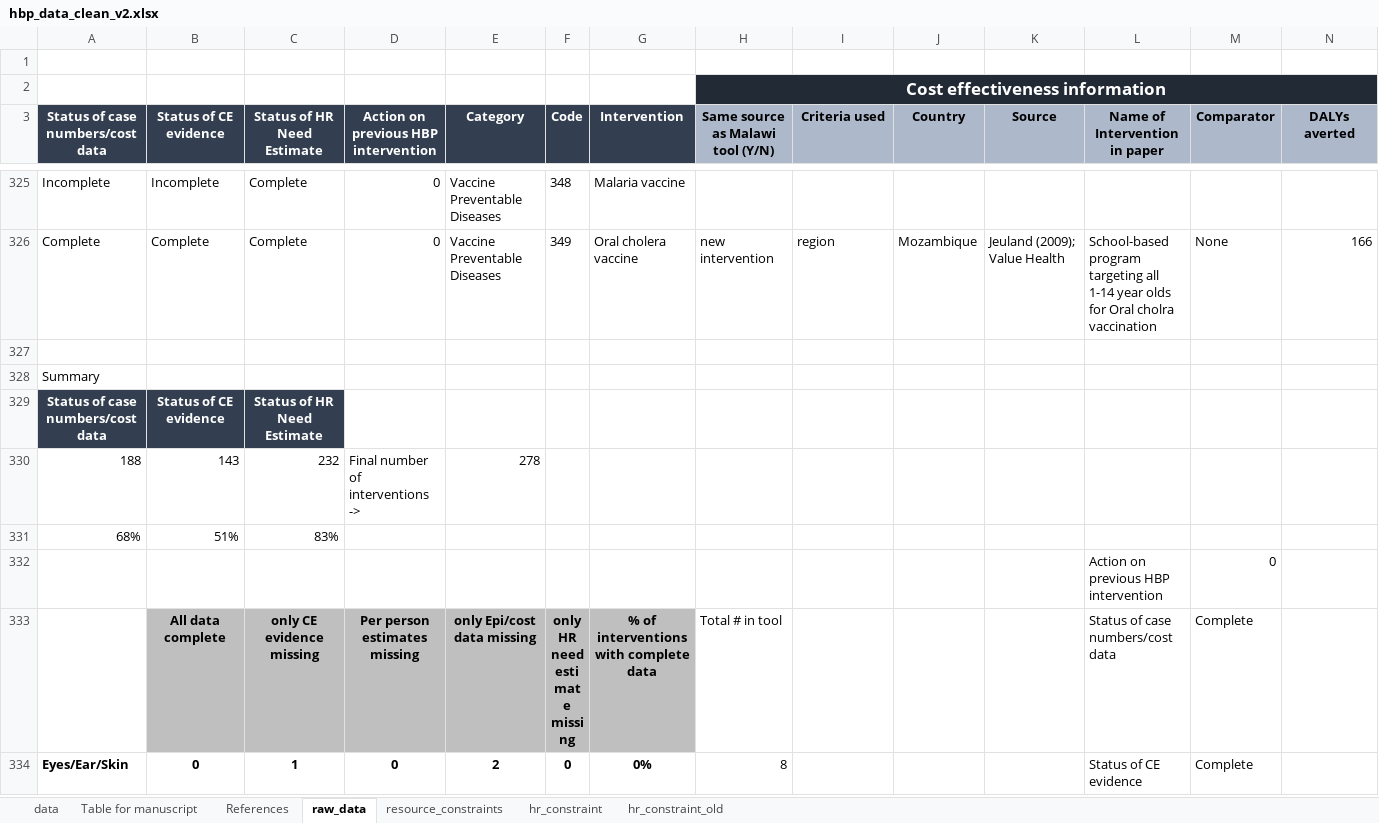
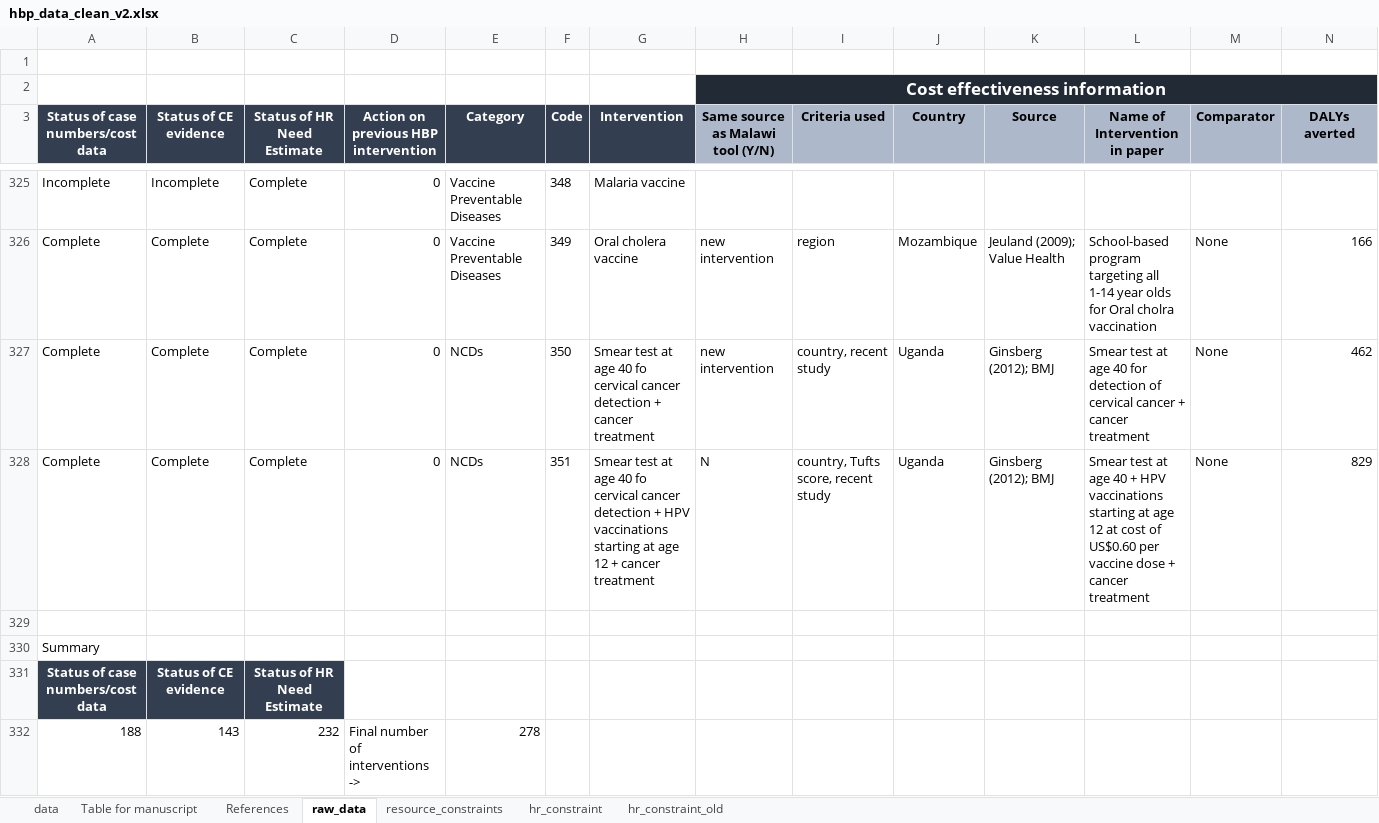
Before and after one commit to sakshimohan/uganda_hbp, an Excel workbook: 2_data/hbp_data_clean_v2.xlsx, sheet raw_data, drawn as a sheet; only a part is shown, gaps mark what is left out; the shorter side is filled out with more unchanged rows; values as stored, in another font and other column widths than the file's, no borders; conditional formats not drawn; rows hold the shown columns only; the diff names each change by its address in the sheet, - before the commit and + after, or states it on an @@ line.

Commit message:
Update cervical cancer intervention data - 350 and 351

```diff
--- a/2_data/hbp_data_clean_v2.xlsx (sheet raw_data)
+++ b/2_data/hbp_data_clean_v2.xlsx (sheet raw_data)
+row 327: Complete | Complete | Complete | 0 | NCDs | 350 | Smear test at age 40 fo cervical cancer detection + cancer treatment | new intervention | country, recent study | Uganda | Ginsberg (2012); BMJ | Smear test at age 40 for detection of cervical cancer + cancer treatment | None | 462
+row 328: Complete | Complete | Complete | 0 | NCDs | 351 | Smear test at age 40 fo cervical cancer detection + HPV vaccinations starting at age 12 + cancer treatment | N | country, Tufts score, recent study | Uganda | Ginsberg (2012); BMJ | Smear test at age 40 + HPV vaccinations starting at age 12 at cost of US$0.60 per vaccine dose + cancer treatment | None | 829
```
Also changed, not shown: sheet data, 2_data/new_intervention_names.xlsx.
